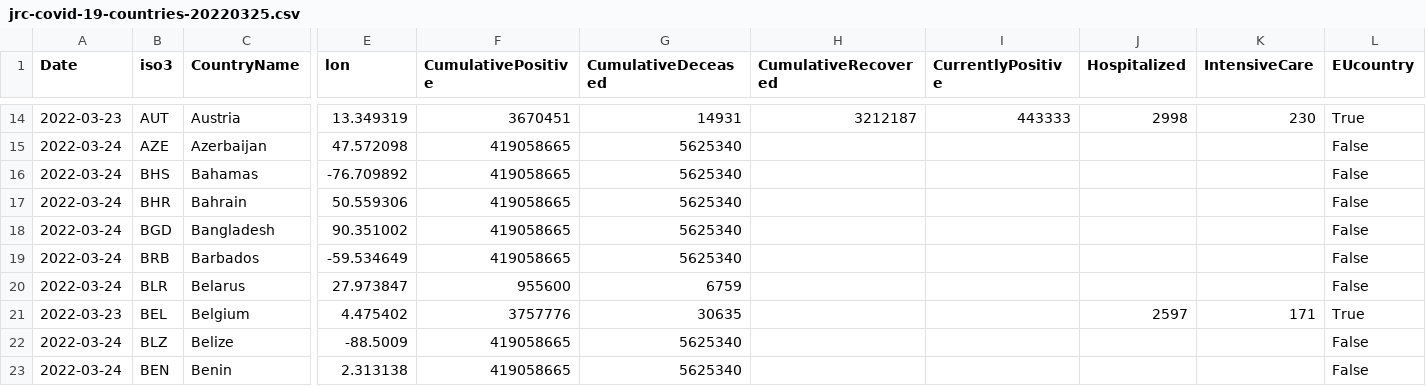
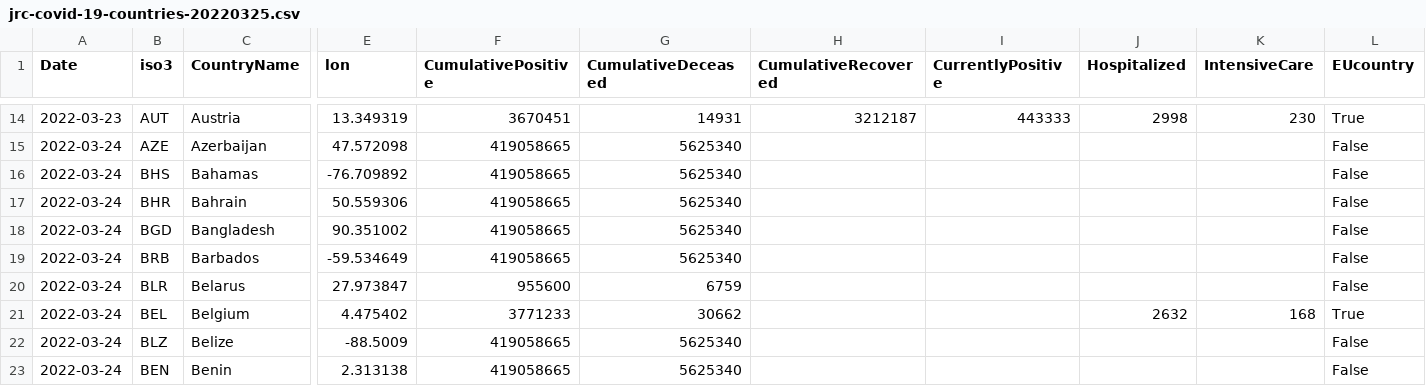
Before and after one commit to epistemological/world_covid_eu, a CSV file: data-by-country/jrc-covid-19-countries-20220325.csv, drawn as a sheet; only a part is shown, gaps mark what is left out; the diff names each change by its address in the sheet, - before the commit and + after, or states it on an @@ line.

```diff
--- a/data-by-country/jrc-covid-19-countries-20220325.csv
+++ b/data-by-country/jrc-covid-19-countries-20220325.csv
-A21 (Date): 2022-03-23
+A21 (Date): 2022-03-24
-F21 (CumulativePositive): 3757776
+F21 (CumulativePositive): 3771233
-G21 (CumulativeDeceased): 30635
+G21 (CumulativeDeceased): 30662
-J21 (Hospitalized): 2597
+J21 (Hospitalized): 2632
-K21 (IntensiveCare): 171
+K21 (IntensiveCare): 168
```
Also changed, not shown: data-by-country/jrc-covid-19-countries-latest.csv, data-of-world/jrc-covid-19-world-latest.csv, 3 other files.
